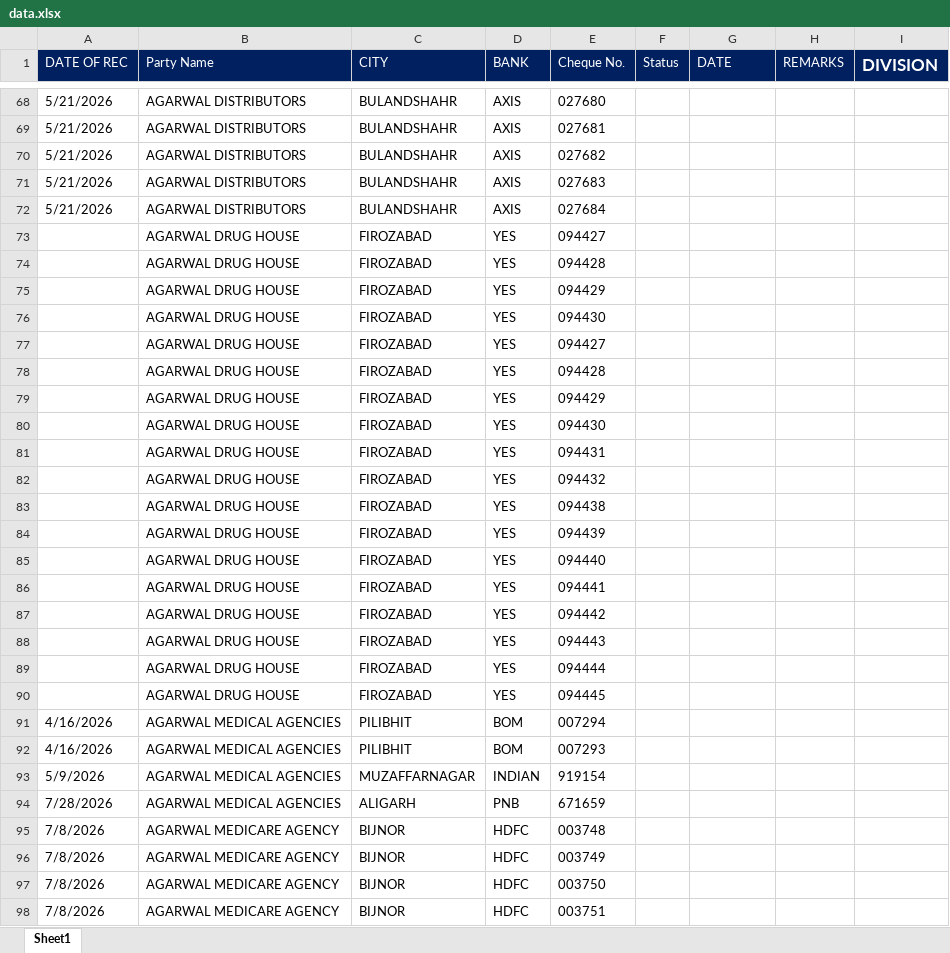
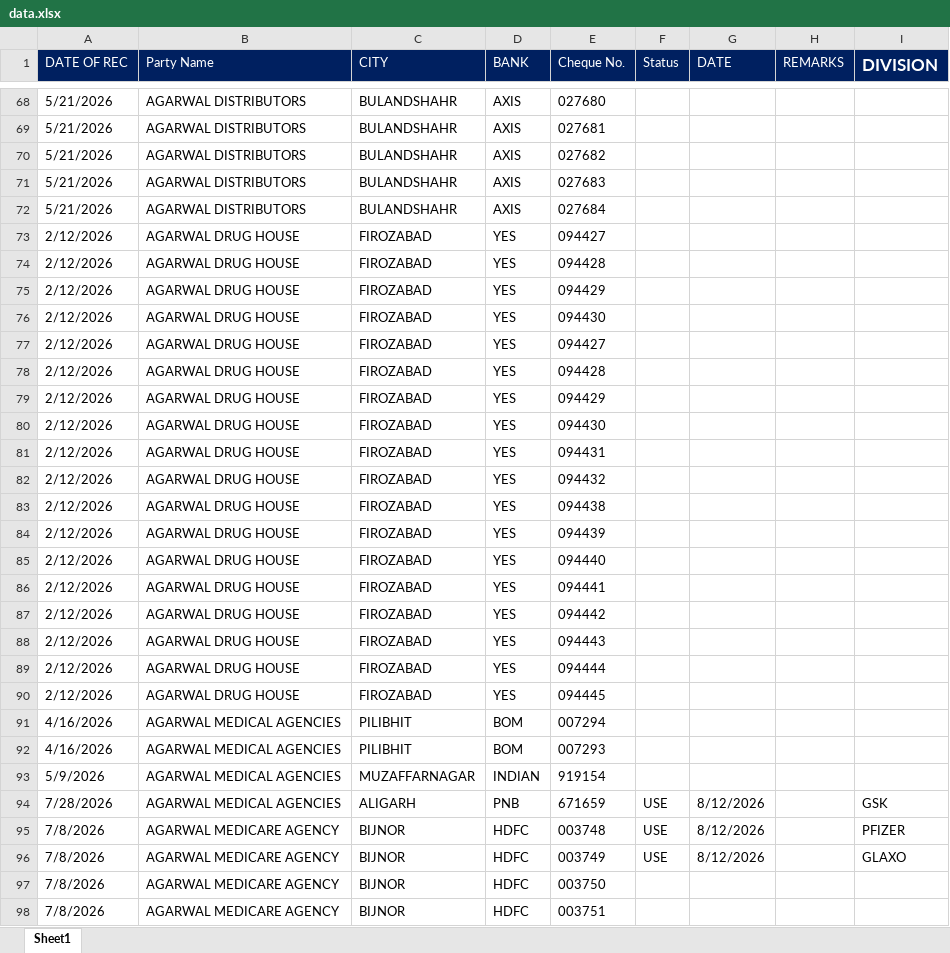
Before and after one commit to abenterprisesghz-stack/cheque-tracker, an Excel workbook: data.xlsx, sheet Sheet1, drawn as a sheet; only a part is shown, gaps mark what is left out; values as stored, in another font and other column widths than the file's, no borders; conditional formats not drawn; the diff covers the shown part only; the diff names each change by its address in the sheet, - before the commit and + after, or states it on an @@ line.

```diff
--- a/data.xlsx (sheet Sheet1)
+++ b/data.xlsx (sheet Sheet1)
-A73:A90 (DATE OF REC): (empty)
+A73:A90 (DATE OF REC): 2/12/2026
-F94:F96 (Status): (empty)
+F94:F96 (Status): USE
-G94:G96 (DATE): (empty)
+G94:G96 (DATE): 8/12/2026
-I94 (DIVISION): (empty)
+I94 (DIVISION): GSK
-I95 (DIVISION): (empty)
+I95 (DIVISION): PFIZER
-I96 (DIVISION): (empty)
+I96 (DIVISION): GLAXO
```
Also changed, not shown: 246 added rows and 731 edited cells elsewhere in this sheet.
